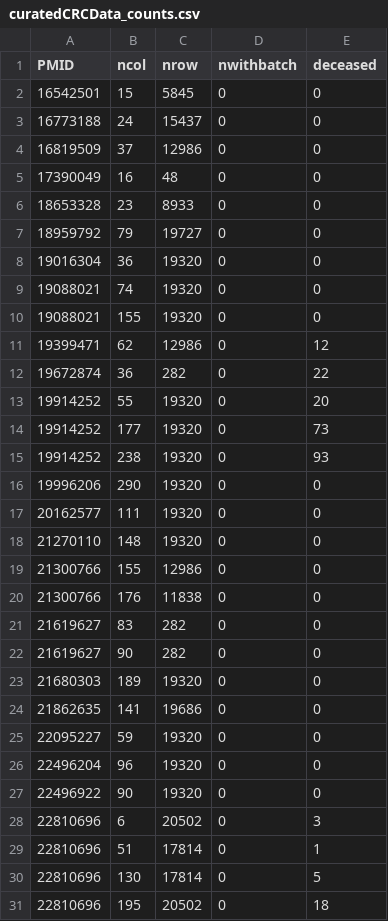
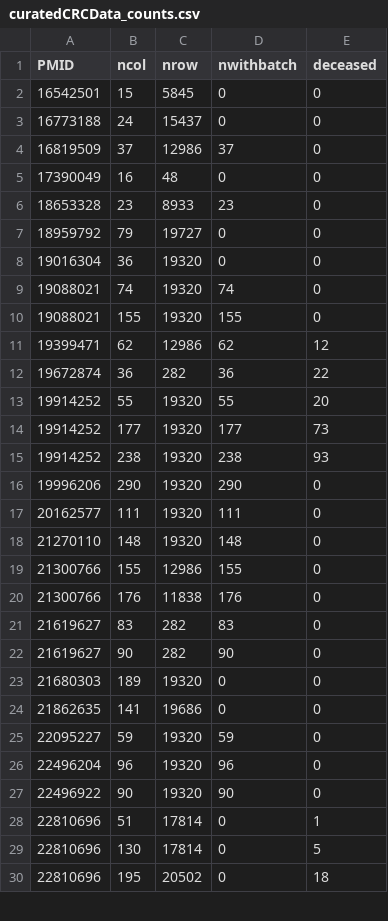
Before and after one commit to biobakery/curatedcrcdata, a CSV file: curation/crc/curatedCRCData/inst/extdata/curatedCRCData_counts.csv, drawn as a sheet; only a part is shown; the diff covers the shown part only.

Commit message:
adding updated counts file

```diff
--- a/curation/crc/curatedCRCData/inst/extdata/curatedCRCData_counts.csv
+++ b/curation/crc/curatedCRCData/inst/extdata/curatedCRCData_counts.csv
@@ -3,27 +3,26 @@
 "16773188",24,15437,0,0
-"16819509",37,12986,0,0
+"16819509",37,12986,37,0
 "17390049",16,48,0,0
-"18653328",23,8933,0,0
+"18653328",23,8933,23,0
 "18959792",79,19727,0,0
 "19016304",36,19320,0,0
-"19088021",74,19320,0,0
-"19088021",155,19320,0,0
-"19399471",62,12986,0,12
-"19672874",36,282,0,22
-"19914252",55,19320,0,20
-"19914252",177,19320,0,73
-"19914252",238,19320,0,93
-"19996206",290,19320,0,0
-"20162577",111,19320,0,0
-"21270110",148,19320,0,0
-"21300766",155,12986,0,0
-"21300766",176,11838,0,0
-"21619627",83,282,0,0
-"21619627",90,282,0,0
+"19088021",74,19320,74,0
+"19088021",155,19320,155,0
+"19399471",62,12986,62,12
+"19672874",36,282,36,22
+"19914252",55,19320,55,20
+"19914252",177,19320,177,73
+"19914252",238,19320,238,93
+"19996206",290,19320,290,0
+"20162577",111,19320,111,0
+"21270110",148,19320,148,0
+"21300766",155,12986,155,0
+"21300766",176,11838,176,0
+"21619627",83,282,83,0
+"21619627",90,282,90,0
 "21680303",189,19320,0,0
 "21862635",141,19686,0,0
-"22095227",59,19320,0,0
-"22496204",96,19320,0,0
-"22496922",90,19320,0,0
-"22810696",6,20502,0,3
+"22095227",59,19320,59,0
+"22496204",96,19320,96,0
+"22496922",90,19320,90,0
 "22810696",51,17814,0,1
```
Also changed, not shown: 4 edited cells elsewhere in this file, 1 other file.
